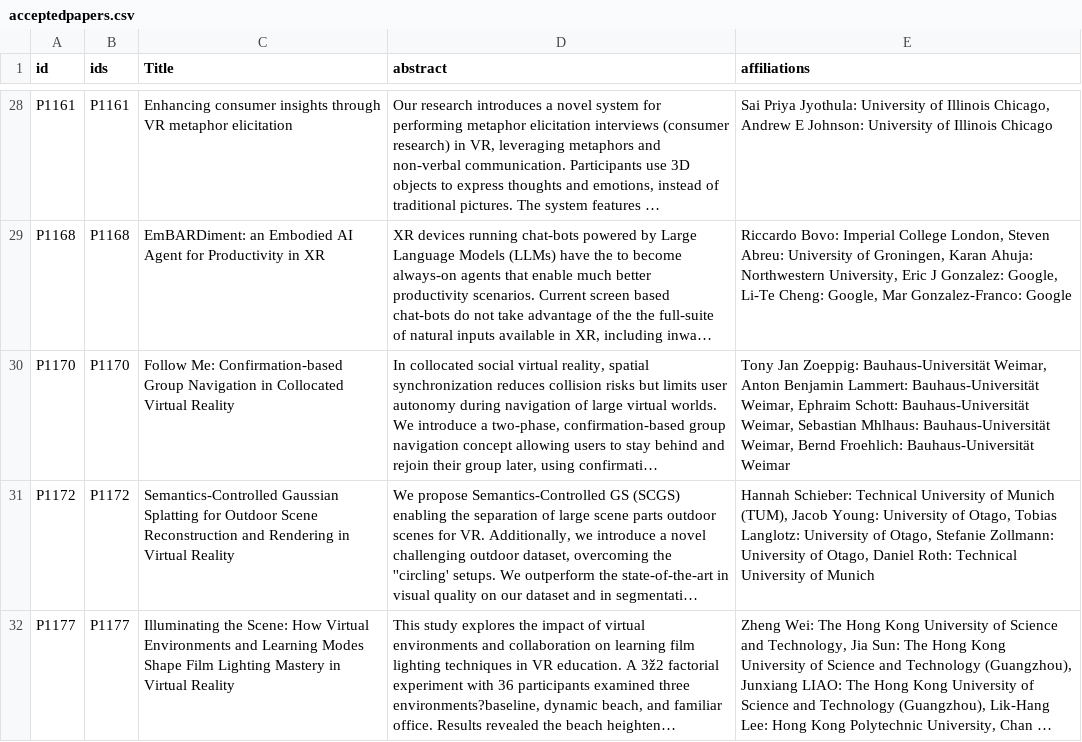
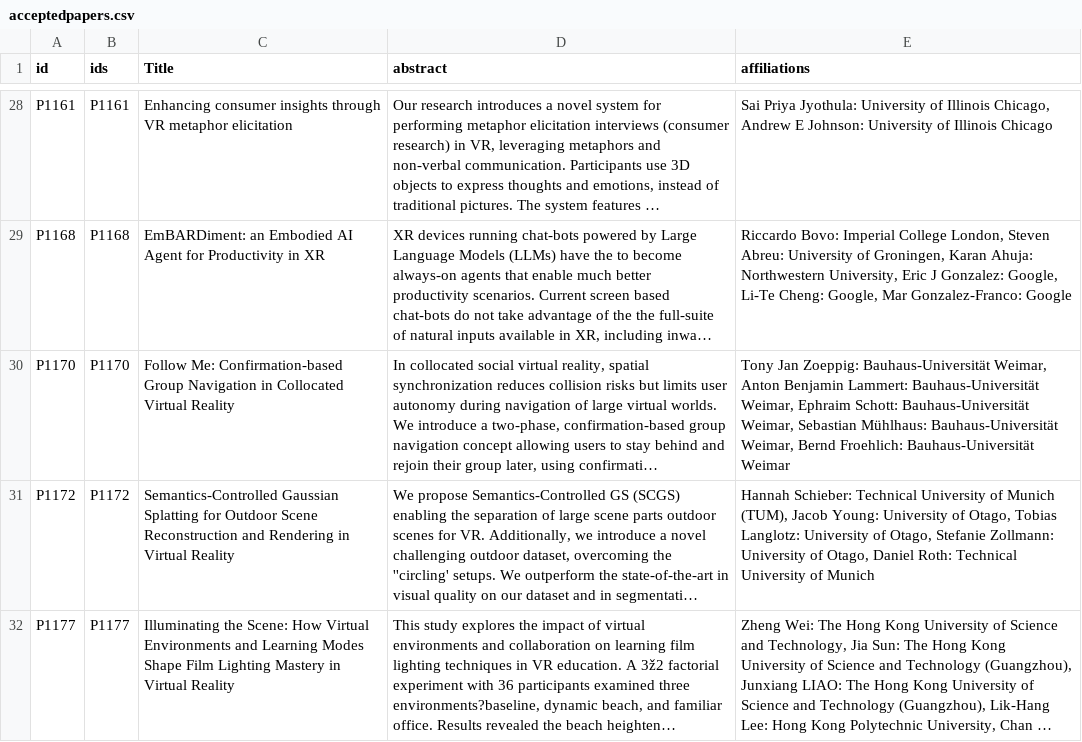
Before and after one commit to ieeevr/2027, a CSV file: _data/acceptedpapers.csv, drawn as a sheet; only a part is shown, gaps mark what is left out; long unchanged cells end in …; the diff covers the shown part only; the diff names each change by its address in the sheet, - before the commit and + after, or states it on an @@ line.

```diff
--- a/_data/acceptedpapers.csv
+++ b/_data/acceptedpapers.csv
-E30 (affiliations): …Weimar, Sebastian Mhlhaus: Bauhaus-Universität Weimar,…
+E30 (affiliations): …Weimar, Sebastian Mühlhaus: Bauhaus-Universität Weimar,…
```
Also changed, not shown: 12 edited cells elsewhere in this file, _data/postersTuesday.csv, _data/postersWednesday.csv.
